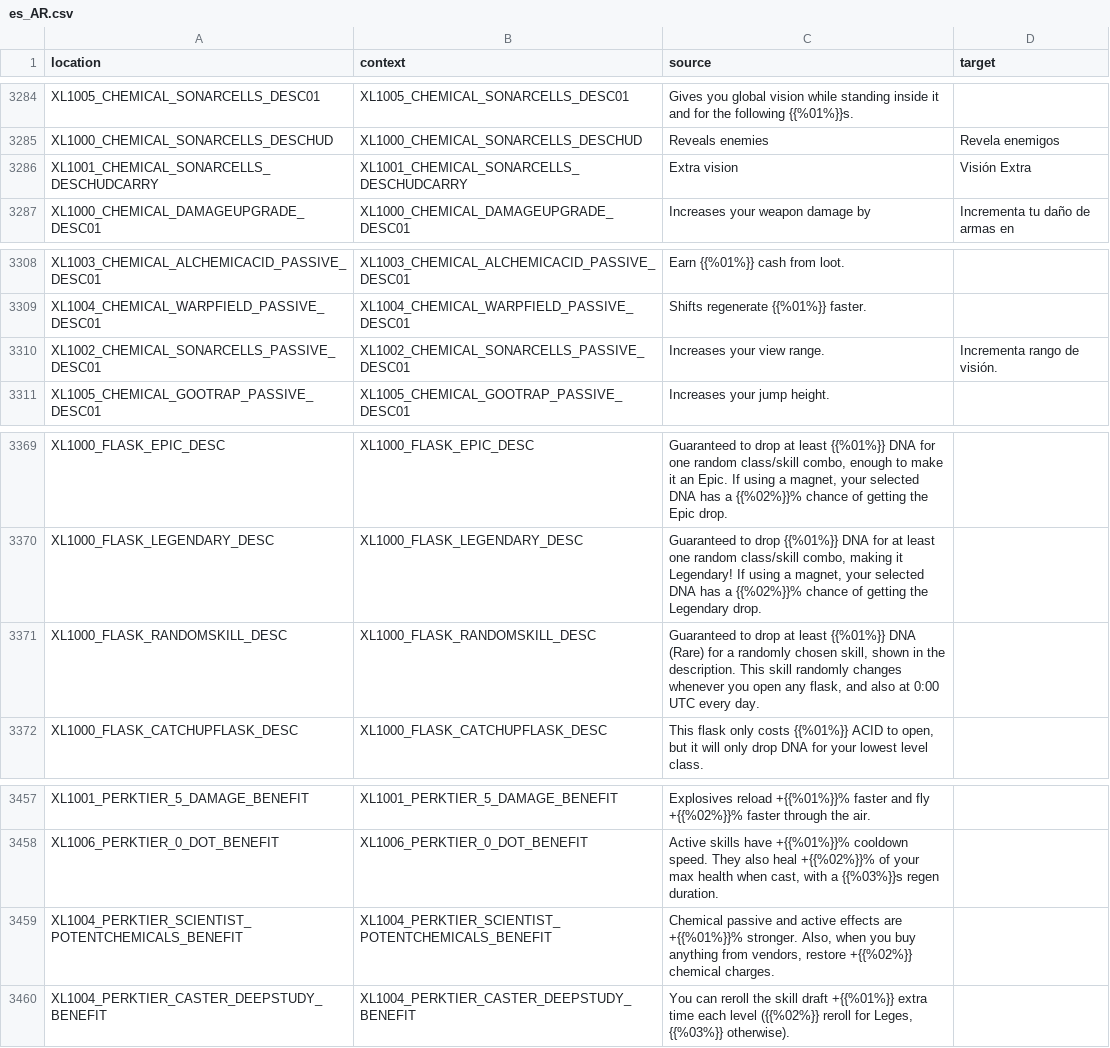
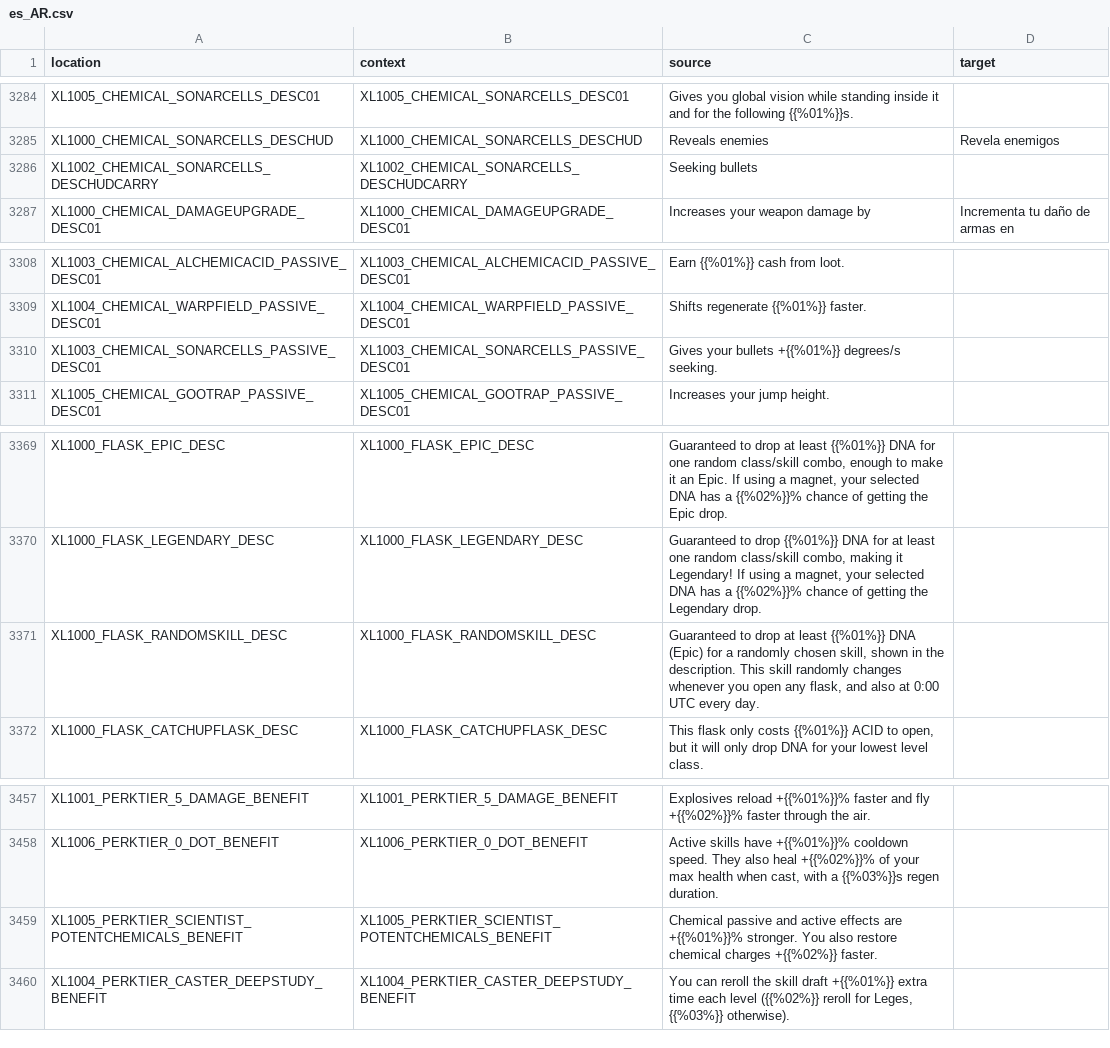
Before and after one commit to bencelot/GeneshiftTranslations, a CSV file: es_AR.csv, drawn as a sheet; only a part is shown, gaps mark what is left out.

```diff
--- a/es_AR.csv
+++ b/es_AR.csv
@@ -3285,3 +3285,3 @@
 "XL1000_CHEMICAL_SONARCELLS_DESCHUD","XL1000_CHEMICAL_SONARCELLS_DESCHUD","Reveals enemies","Revela enemigos"
-"XL1001_CHEMICAL_SONARCELLS_DESCHUDCARRY","XL1001_CHEMICAL_SONARCELLS_DESCHUDCARRY","Extra vision","Visión Extra"
+"XL1002_CHEMICAL_SONARCELLS_DESCHUDCARRY","XL1002_CHEMICAL_SONARCELLS_DESCHUDCARRY","Seeking bullets",""
 "XL1000_CHEMICAL_DAMAGEUPGRADE_DESC01","XL1000_CHEMICAL_DAMAGEUPGRADE_DESC01","Increases your weapon damage by","Incrementa tu daño de armas en"
@@ -3309,3 +3309,3 @@
 "XL1004_CHEMICAL_WARPFIELD_PASSIVE_DESC01","XL1004_CHEMICAL_WARPFIELD_PASSIVE_DESC01","Shifts regenerate {{%01%}} faster.",""
-"XL1002_CHEMICAL_SONARCELLS_PASSIVE_DESC01","XL1002_CHEMICAL_SONARCELLS_PASSIVE_DESC01","Increases your view range.","Incrementa rango de visión."
+"XL1003_CHEMICAL_SONARCELLS_PASSIVE_DESC01","XL1003_CHEMICAL_SONARCELLS_PASSIVE_DESC01","Gives your bullets +{{%01%}} degrees/s seeking.",""
 "XL1005_CHEMICAL_GOOTRAP_PASSIVE_DESC01","XL1005_CHEMICAL_GOOTRAP_PASSIVE_DESC01","Increases your jump height.",""
@@ -3370,3 +3370,3 @@
 "XL1000_FLASK_LEGENDARY_DESC","XL1000_FLASK_LEGENDARY_DESC","Guaranteed to drop {{%01%}} DNA for at least one random class/skill combo, making it Legendary! If using a magnet, your selected DNA has a {{%02%}}% chance of getting the Legendary drop.",""
-"XL1000_FLASK_RANDOMSKILL_DESC","XL1000_FLASK_RANDOMSKILL_DESC","Guaranteed to drop at least {{%01%}} DNA (Rare) for a randomly chosen skill, shown in the description. This skill randomly changes whenever you open any flask, and also at 0:00 UTC every day.",""
+"XL1000_FLASK_RANDOMSKILL_DESC","XL1000_FLASK_RANDOMSKILL_DESC","Guaranteed to drop at least {{%01%}} DNA (Epic) for a randomly chosen skill, shown in the description. This skill randomly changes whenever you open any flask, and also at 0:00 UTC every day.",""
 "XL1000_FLASK_CATCHUPFLASK_DESC","XL1000_FLASK_CATCHUPFLASK_DESC","This flask only costs {{%01%}} ACID to open, but it will only drop DNA for your lowest level class.",""
@@ -3458,3 +3458,3 @@
 "XL1006_PERKTIER_0_DOT_BENEFIT","XL1006_PERKTIER_0_DOT_BENEFIT","Active skills have +{{%01%}}% cooldown speed. They also heal +{{%02%}}% of your max health when cast, with a {{%03%}}s regen duration.",""
-"XL1004_PERKTIER_SCIENTIST_POTENTCHEMICALS_BENEFIT","XL1004_PERKTIER_SCIENTIST_POTENTCHEMICALS_BENEFIT","Chemical passive and active effects are +{{%01%}}% stronger. Also, when you buy anything from vendors, restore +{{%02%}} chemical charges.",""
+"XL1005_PERKTIER_SCIENTIST_POTENTCHEMICALS_BENEFIT","XL1005_PERKTIER_SCIENTIST_POTENTCHEMICALS_BENEFIT","Chemical passive and active effects are +{{%01%}}% stronger. You also restore chemical charges +{{%02%}} faster.",""
 "XL1004_PERKTIER_CASTER_DEEPSTUDY_BENEFIT","XL1004_PERKTIER_CASTER_DEEPSTUDY_BENEFIT","You can reroll the skill draft +{{%01%}} extra time each level ({{%02%}} reroll for Leges, {{%03%}} otherwise).",""
```
Also changed, not shown: de.csv, en.csv, 4 other files.
